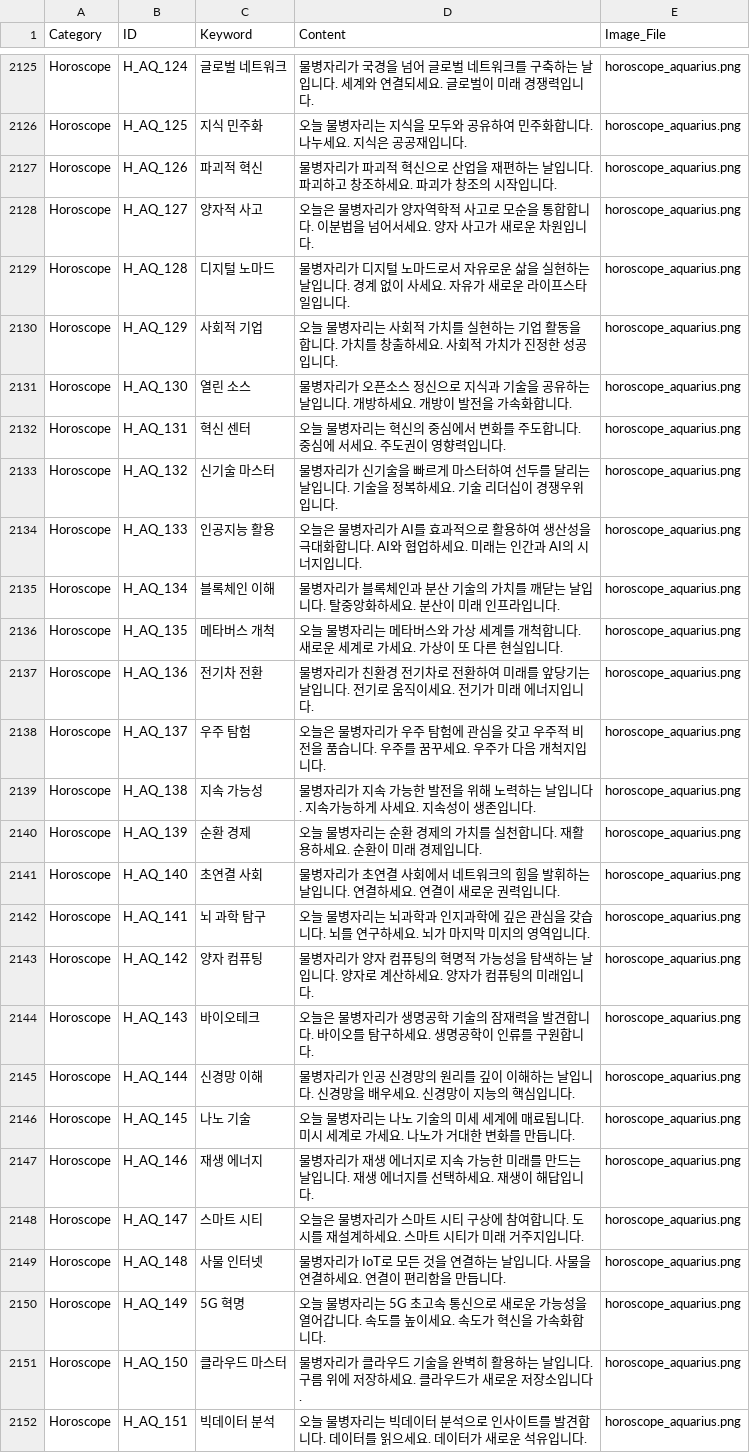
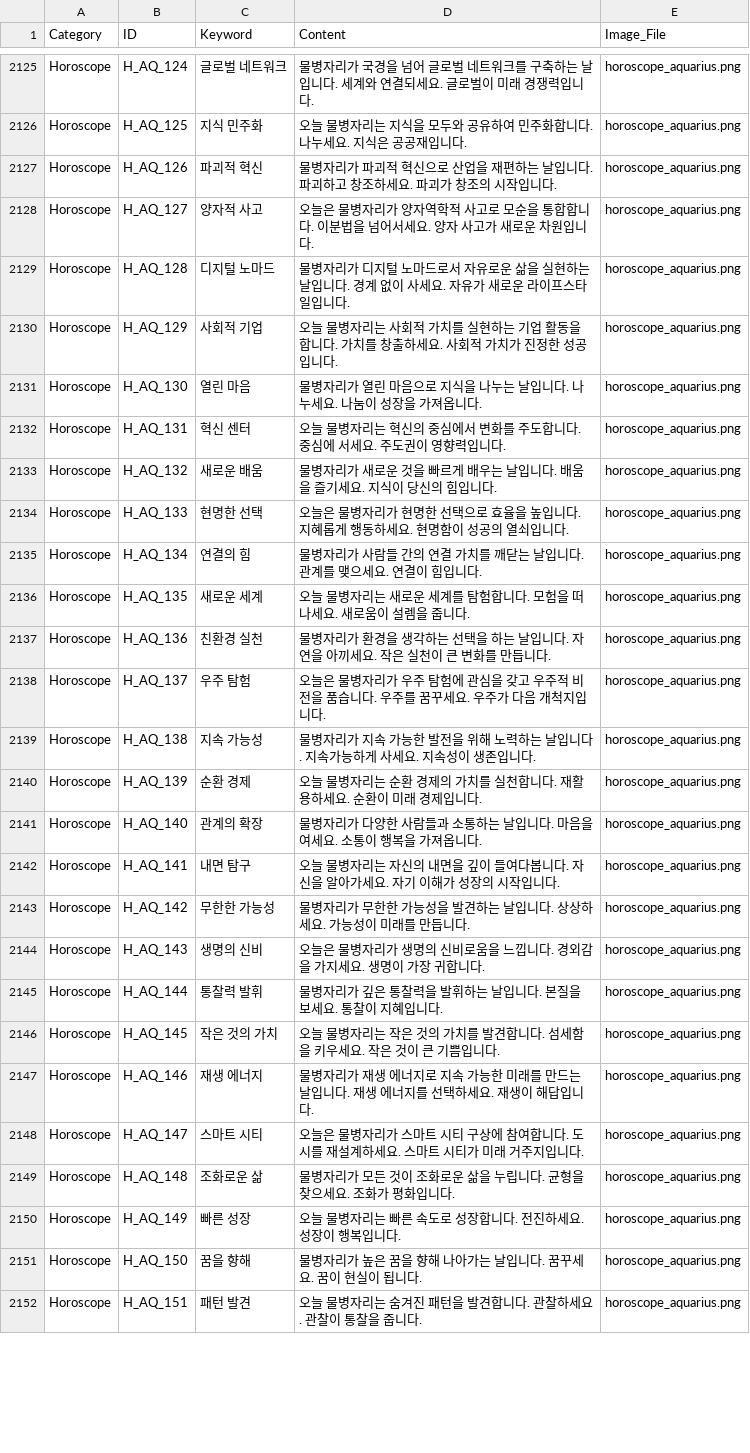
Before and after one commit to zend-21/my-mindflow-app, a CSV file: public/fortune_data/horoscope.csv, drawn as a sheet; only a part is shown, gaps mark what is left out; the diff covers the shown part only.

```diff
--- a/public/fortune_data/horoscope.csv
+++ b/public/fortune_data/horoscope.csv
@@ -2130,9 +2130,9 @@ Horoscope;H_AQ_128;디지털 노마드;물병자리가 디지털 노마드로서
 Horoscope;H_AQ_129;사회적 기업;오늘 물병자리는 사회적 가치를 실현하는 기업 활동을 합니다. 가치를 창출하세요. 사회적 가치가 진정한 성공입니다.;horoscope_aquarius.png
-Horoscope;H_AQ_130;열린 소스;물병자리가 오픈소스 정신으로 지식과 기술을 공유하는 날입니다. 개방하세요. 개방이 발전을 가속화합니다.;horoscope_aquarius.png
+Horoscope;H_AQ_130;열린 마음;물병자리가 열린 마음으로 지식을 나누는 날입니다. 나누세요. 나눔이 성장을 가져옵니다.;horoscope_aquarius.png
 Horoscope;H_AQ_131;혁신 센터;오늘 물병자리는 혁신의 중심에서 변화를 주도합니다. 중심에 서세요. 주도권이 영향력입니다.;horoscope_aquarius.png
-Horoscope;H_AQ_132;신기술 마스터;물병자리가 신기술을 빠르게 마스터하여 선두를 달리는 날입니다. 기술을 정복하세요. 기술 리더십이 경쟁우위입니다.;horoscope_aquarius.png
-Horoscope;H_AQ_133;인공지능 활용;오늘은 물병자리가 AI를 효과적으로 활용하여 생산성을 극대화합니다. AI와 협업하세요. 미래는 인간과 AI의 시너지입니다.;horoscope_aquarius.png
-Horoscope;H_AQ_134;블록체인 이해;물병자리가 블록체인과 분산 기술의 가치를 깨닫는 날입니다. 탈중앙화하세요. 분산이 미래 인프라입니다.;horoscope_aquarius.png
-Horoscope;H_AQ_135;메타버스 개척;오늘 물병자리는 메타버스와 가상 세계를 개척합니다. 새로운 세계로 가세요. 가상이 또 다른 현실입니다.;horoscope_aquarius.png
-Horoscope;H_AQ_136;전기차 전환;물병자리가 친환경 전기차로 전환하여 미래를 앞당기는 날입니다. 전기로 움직이세요. 전기가 미래 에너지입니다.;horoscope_aquarius.png
+Horoscope;H_AQ_132;새로운 배움;물병자리가 새로운 것을 빠르게 배우는 날입니다. 배움을 즐기세요. 지식이 당신의 힘입니다.;horoscope_aquarius.png
+Horoscope;H_AQ_133;현명한 선택;오늘은 물병자리가 현명한 선택으로 효율을 높입니다. 지혜롭게 행동하세요. 현명함이 성공의 열쇠입니다.;horoscope_aquarius.png
+Horoscope;H_AQ_134;연결의 힘;물병자리가 사람들 간의 연결 가치를 깨닫는 날입니다. 관계를 맺으세요. 연결이 힘입니다.;horoscope_aquarius.png
+Horoscope;H_AQ_135;새로운 세계;오늘 물병자리는 새로운 세계를 탐험합니다. 모험을 떠나세요. 새로움이 설렘을 줍니다.;horoscope_aquarius.png
+Horoscope;H_AQ_136;친환경 실천;물병자리가 환경을 생각하는 선택을 하는 날입니다. 자연을 아끼세요. 작은 실천이 큰 변화를 만듭니다.;horoscope_aquarius.png
 Horoscope;H_AQ_137;우주 탐험;오늘은 물병자리가 우주 탐험에 관심을 갖고 우주적 비전을 품습니다. 우주를 꿈꾸세요. 우주가 다음 개척지입니다.;horoscope_aquarius.png
@@ -2140,13 +2140,13 @@ Horoscope;H_AQ_138;지속 가능성;물병자리가 지속 가능한 발전을
 Horoscope;H_AQ_139;순환 경제;오늘 물병자리는 순환 경제의 가치를 실천합니다. 재활용하세요. 순환이 미래 경제입니다.;horoscope_aquarius.png
-Horoscope;H_AQ_140;초연결 사회;물병자리가 초연결 사회에서 네트워크의 힘을 발휘하는 날입니다. 연결하세요. 연결이 새로운 권력입니다.;horoscope_aquarius.png
-Horoscope;H_AQ_141;뇌 과학 탐구;오늘 물병자리는 뇌과학과 인지과학에 깊은 관심을 갖습니다. 뇌를 연구하세요. 뇌가 마지막 미지의 영역입니다.;horoscope_aquarius.png
-Horoscope;H_AQ_142;양자 컴퓨팅;물병자리가 양자 컴퓨팅의 혁명적 가능성을 탐색하는 날입니다. 양자로 계산하세요. 양자가 컴퓨팅의 미래입니다.;horoscope_aquarius.png
-Horoscope;H_AQ_143;바이오테크;오늘은 물병자리가 생명공학 기술의 잠재력을 발견합니다. 바이오를 탐구하세요. 생명공학이 인류를 구원합니다.;horoscope_aquarius.png
-Horoscope;H_AQ_144;신경망 이해;물병자리가 인공 신경망의 원리를 깊이 이해하는 날입니다. 신경망을 배우세요. 신경망이 지능의 핵심입니다.;horoscope_aquarius.png
-Horoscope;H_AQ_145;나노 기술;오늘 물병자리는 나노 기술의 미세 세계에 매료됩니다. 미시 세계로 가세요. 나노가 거대한 변화를 만듭니다.;horoscope_aquarius.png
+Horoscope;H_AQ_140;관계의 확장;물병자리가 다양한 사람들과 소통하는 날입니다. 마음을 여세요. 소통이 행복을 가져옵니다.;horoscope_aquarius.png
+Horoscope;H_AQ_141;내면 탐구;오늘 물병자리는 자신의 내면을 깊이 들여다봅니다. 자신을 알아가세요. 자기 이해가 성장의 시작입니다.;horoscope_aquarius.png
+Horoscope;H_AQ_142;무한한 가능성;물병자리가 무한한 가능성을 발견하는 날입니다. 상상하세요. 가능성이 미래를 만듭니다.;horoscope_aquarius.png
+Horoscope;H_AQ_143;생명의 신비;오늘은 물병자리가 생명의 신비로움을 느낍니다. 경외감을 가지세요. 생명이 가장 귀합니다.;horoscope_aquarius.png
+Horoscope;H_AQ_144;통찰력 발휘;물병자리가 깊은 통찰력을 발휘하는 날입니다. 본질을 보세요. 통찰이 지혜입니다.;horoscope_aquarius.png
+Horoscope;H_AQ_145;작은 것의 가치;오늘 물병자리는 작은 것의 가치를 발견합니다. 섬세함을 키우세요. 작은 것이 큰 기쁨입니다.;horoscope_aquarius.png
 Horoscope;H_AQ_146;재생 에너지;물병자리가 재생 에너지로 지속 가능한 미래를 만드는 날입니다. 재생 에너지를 선택하세요. 재생이 해답입니다.;horoscope_aquarius.png
 Horoscope;H_AQ_147;스마트 시티;오늘은 물병자리가 스마트 시티 구상에 참여합니다. 도시를 재설계하세요. 스마트 시티가 미래 거주지입니다.;horoscope_aquarius.png
-Horoscope;H_AQ_148;사물 인터넷;물병자리가 IoT로 모든 것을 연결하는 날입니다. 사물을 연결하세요. 연결이 편리함을 만듭니다.;horoscope_aquarius.png
-Horoscope;H_AQ_149;5G 혁명;오늘 물병자리는 5G 초고속 통신으로 새로운 가능성을 열어갑니다. 속도를 높이세요. 속도가 혁신을 가속화합니다.;horoscope_aquarius.png
-Horoscope;H_AQ_150;클라우드 마스터;물병자리가 클라우드 기술을 완벽히 활용하는 날입니다. 구름 위에 저장하세요. 클라우드가 새로운 저장소입니다.;horoscope_aquarius.png
-Horoscope;H_AQ_151;빅데이터 분석;오늘 물병자리는 빅데이터 분석으로 인사이트를 발견합니다. 데이터를 읽으세요. 데이터가 새로운 석유입니다.;horoscope_aquarius.png
+Horoscope;H_AQ_148;조화로운 삶;물병자리가 모든 것이 조화로운 삶을 누립니다. 균형을 찾으세요. 조화가 평화입니다.;horoscope_aquarius.png
+Horoscope;H_AQ_149;빠른 성장;오늘 물병자리는 빠른 속도로 성장합니다. 전진하세요. 성장이 행복입니다.;horoscope_aquarius.png
+Horoscope;H_AQ_150;꿈을 향해;물병자리가 높은 꿈을 향해 나아가는 날입니다. 꿈꾸세요. 꿈이 현실이 됩니다.;horoscope_aquarius.png
+Horoscope;H_AQ_151;패턴 발견;오늘 물병자리는 숨겨진 패턴을 발견합니다. 관찰하세요. 관찰이 통찰을 줍니다.;horoscope_aquarius.png
```
Also changed, not shown: 60 edited cells elsewhere in this file, 5 other files.
